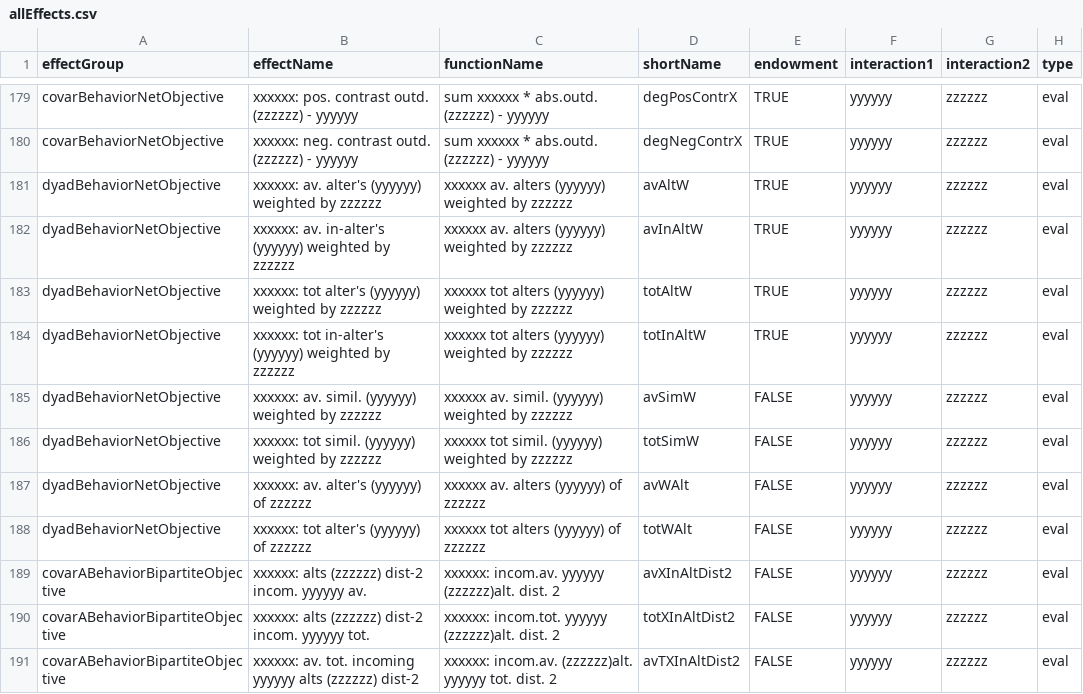
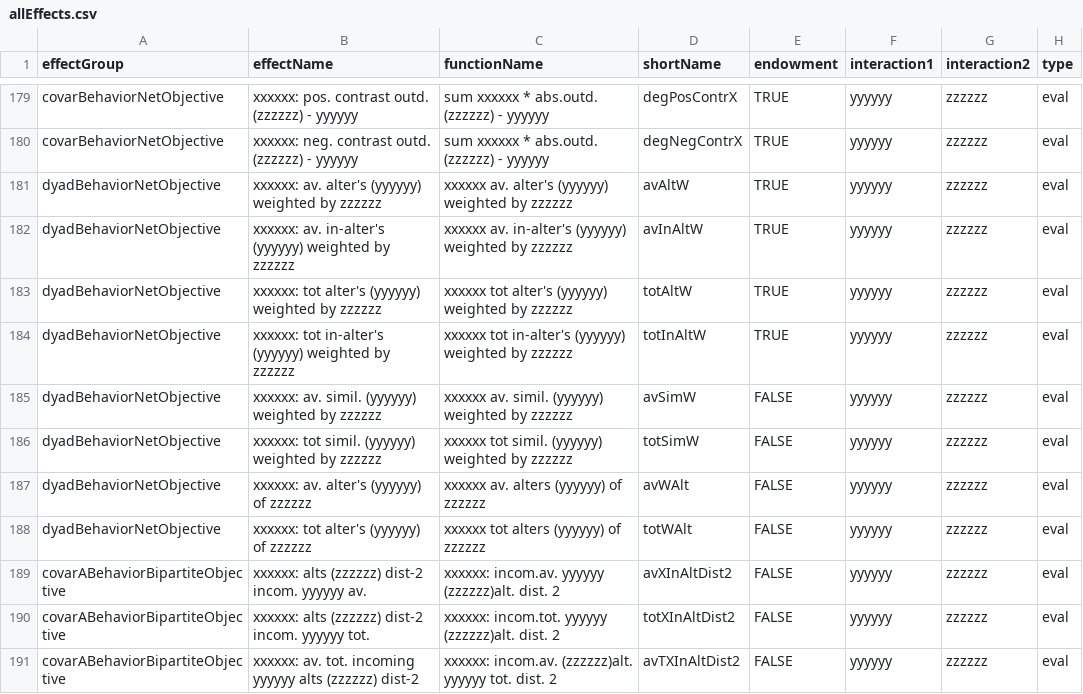
Before and after one commit to stocnet/rsiena, a CSV file: data/allEffects.csv, drawn as a sheet; only a part is shown, gaps mark what is left out; the diff names each change by its address in the sheet, - before the commit and + after, or states it on an @@ line.

Commit message:
Update allEffects.csv

```diff
--- a/data/allEffects.csv
+++ b/data/allEffects.csv
-C181 (functionName): xxxxxx av. alters (yyyyyy) weighted…
+C181 (functionName): xxxxxx av. alter's (yyyyyy) weighted…
-C182 (functionName): xxxxxx av. alters (yyyyyy) weighted…
+C182 (functionName): xxxxxx av. in-alter's (yyyyyy) weighted…
-C183 (functionName): xxxxxx tot alters (yyyyyy) weighted…
+C183 (functionName): xxxxxx tot alter's (yyyyyy) weighted…
-C184 (functionName): xxxxxx tot alters (yyyyyy) weighted…
+C184 (functionName): xxxxxx tot in-alter's (yyyyyy) weighted…
```
